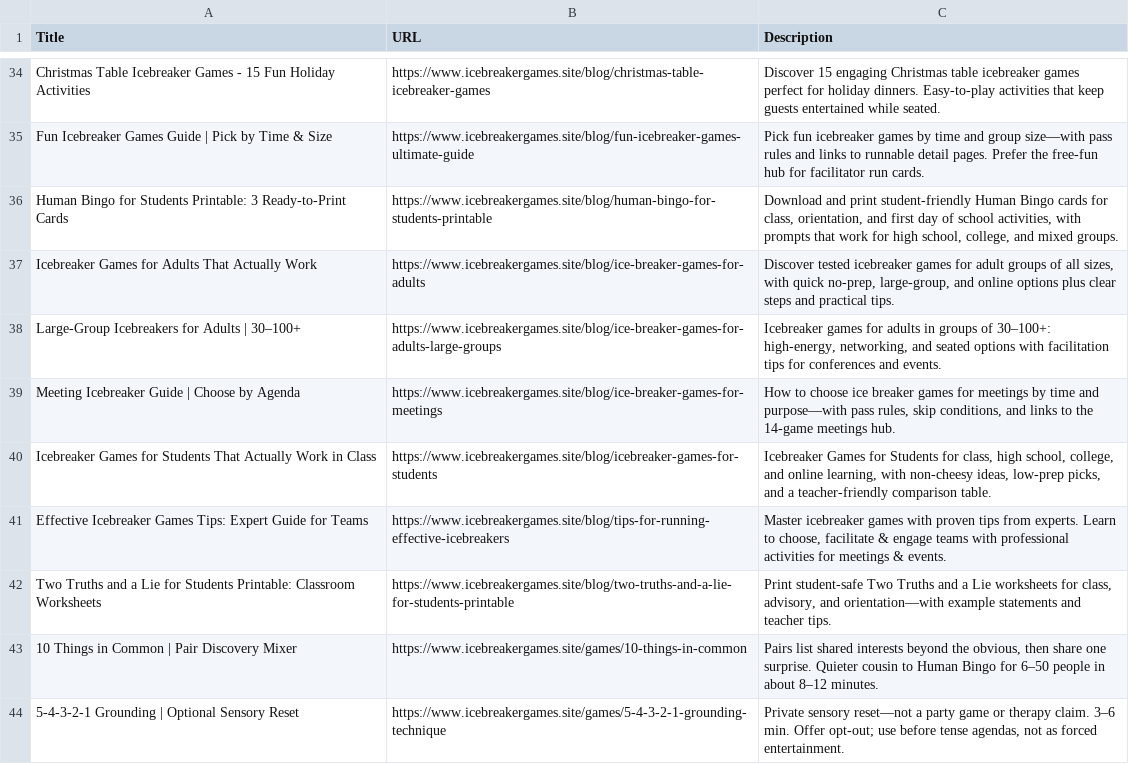
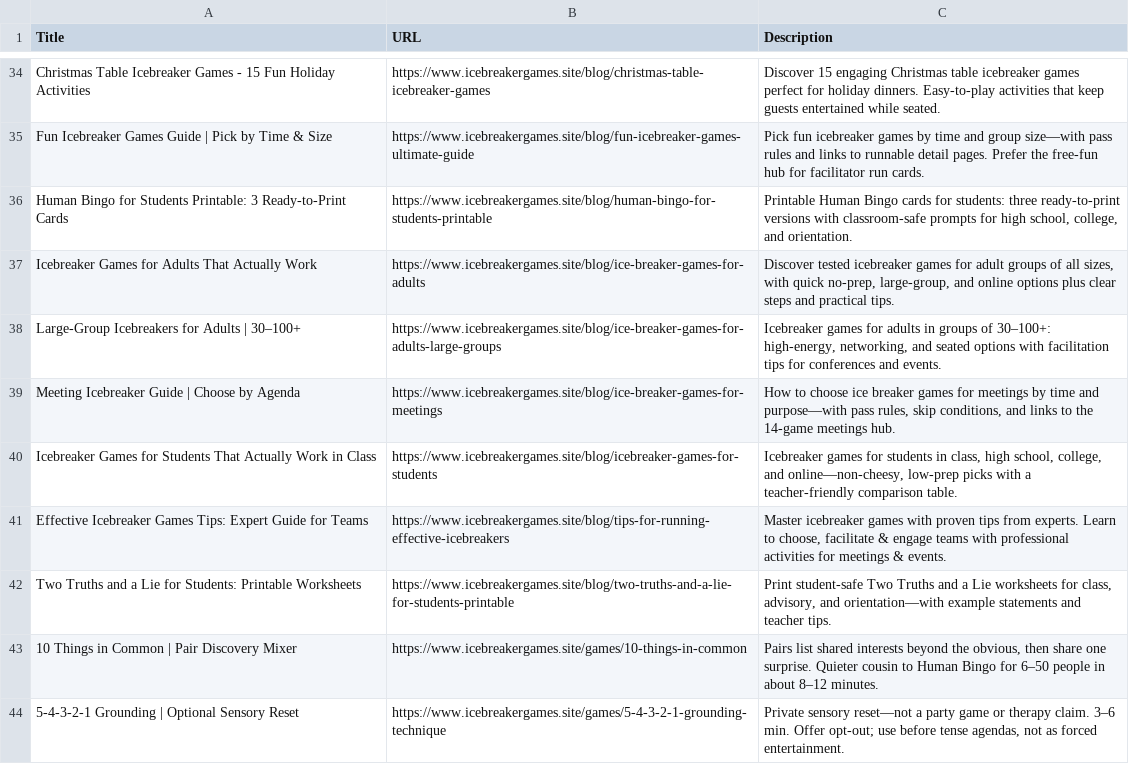
Before and after one commit to jiangxianglin/ice-breaker-games, a CSV file: sitemap.csv, drawn as a sheet; only a part is shown, gaps mark what is left out.

Commit message:
blog meta: bring 3 posts under limits (title <=60, description <=160); sync sitemap.csv

```diff
--- a/sitemap.csv
+++ b/sitemap.csv
@@ -35,3 +35,3 @@ Christmas Table Icebreaker Games - 15 Fun Holiday Activities,https://www.icebrea
 Fun Icebreaker Games Guide | Pick by Time & Size,https://www.icebreakergames.site/blog/fun-icebreaker-games-ultimate-guide,Pick fun icebreaker games by time and group size—with pass rules and links to runnable detail pages. Prefer the free-fun hub for facilitator run cards.
-Human Bingo for Students Printable: 3 Ready-to-Print Cards,https://www.icebreakergames.site/blog/human-bingo-for-students-printable,"Download and print student-friendly Human Bingo cards for class, orientation, and first day of school activities, with prompts that work for high school, college, and mixed groups."
+Human Bingo for Students Printable: 3 Ready-to-Print Cards,https://www.icebreakergames.site/blog/human-bingo-for-students-printable,"Printable Human Bingo cards for students: three ready-to-print versions with classroom-safe prompts for high school, college, and orientation."
 Icebreaker Games for Adults That Actually Work,https://www.icebreakergames.site/blog/ice-breaker-games-for-adults,"Discover tested icebreaker games for adult groups of all sizes, with quick no-prep, large-group, and online options plus clear steps and practical tips."
@@ -39,5 +39,5 @@ Large-Group Icebreakers for Adults | 30–100+,https://www.icebreakergames.site/
 Meeting Icebreaker Guide | Choose by Agenda,https://www.icebreakergames.site/blog/ice-breaker-games-for-meetings,"How to choose ice breaker games for meetings by time and purpose—with pass rules, skip conditions, and links to the 14-game meetings hub."
-Icebreaker Games for Students That Actually Work in Class,https://www.icebreakergames.site/blog/icebreaker-games-for-students,"Icebreaker Games for Students for class, high school, college, and online learning, with non-cheesy ideas, low-prep picks, and a teacher-friendly comparison table."
+Icebreaker Games for Students That Actually Work in Class,https://www.icebreakergames.site/blog/icebreaker-games-for-students,"Icebreaker games for students in class, high school, college, and online—non-cheesy, low-prep picks with a teacher-friendly comparison table."
 Effective Icebreaker Games Tips: Expert Guide for Teams,https://www.icebreakergames.site/blog/tips-for-running-effective-icebreakers,"Master icebreaker games with proven tips from experts. Learn to choose, facilitate & engage teams with professional activities for meetings & events."
-Two Truths and a Lie for Students Printable: Classroom Worksheets,https://www.icebreakergames.site/blog/two-truths-and-a-lie-for-students-printable,"Print student-safe Two Truths and a Lie worksheets for class, advisory, and orientation—with example statements and teacher tips."
+Two Truths and a Lie for Students: Printable Worksheets,https://www.icebreakergames.site/blog/two-truths-and-a-lie-for-students-printable,"Print student-safe Two Truths and a Lie worksheets for class, advisory, and orientation—with example statements and teacher tips."
 10 Things in Common | Pair Discovery Mixer,https://www.icebreakergames.site/games/10-things-in-common,"Pairs list shared interests beyond the obvious, then share one surprise. Quieter cousin to Human Bingo for 6–50 people in about 8–12 minutes."
```
Also changed, not shown: 1 other file.
